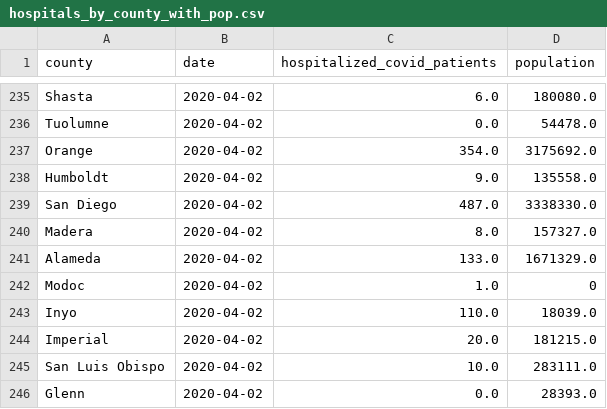
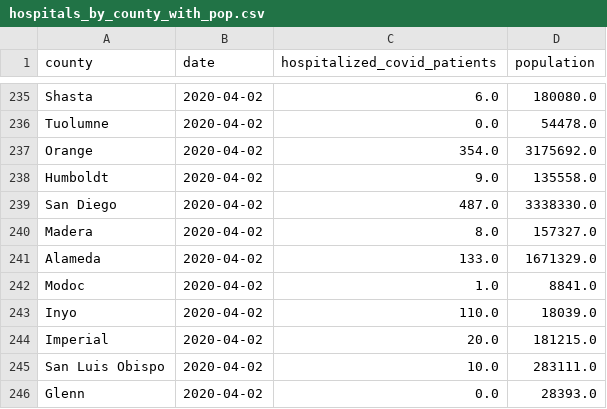
Before and after one commit to lettywu/COVID-19-vaccinations, a CSV file: clean_data/hospitals_by_county_with_pop.csv, drawn as a sheet; only a part is shown, gaps mark what is left out; the diff covers the shown part only.

```diff
--- a/clean_data/hospitals_by_county_with_pop.csv
+++ b/clean_data/hospitals_by_county_with_pop.csv
@@ -241,3 +241,3 @@ Madera,2020-04-02,8.0,157327.0
 Alameda,2020-04-02,133.0,1671329.0
-Modoc,2020-04-02,1.0,0
+Modoc,2020-04-02,1.0,8841.0
 Inyo,2020-04-02,110.0,18039.0
```
Also changed, not shown: 5 edited cells elsewhere in this file, 2 other files.
